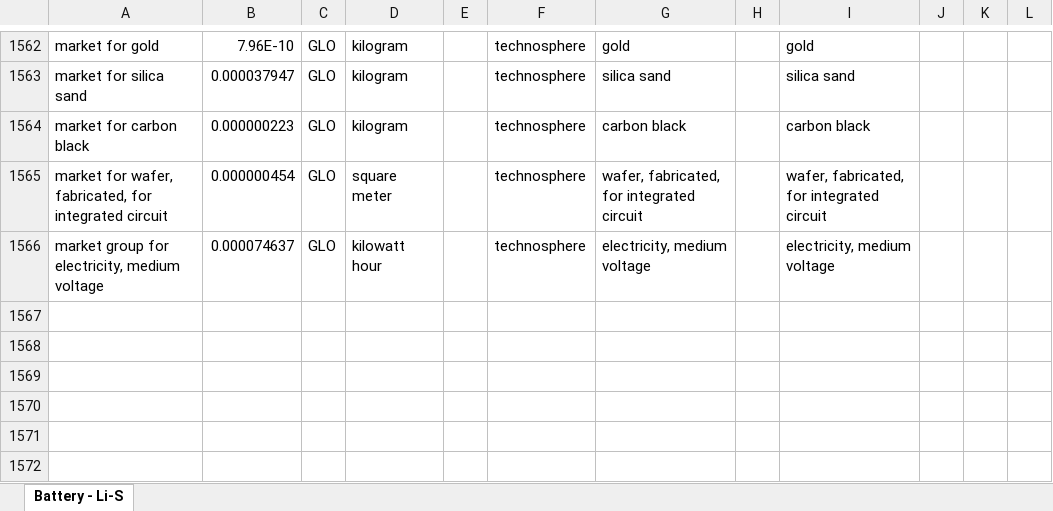
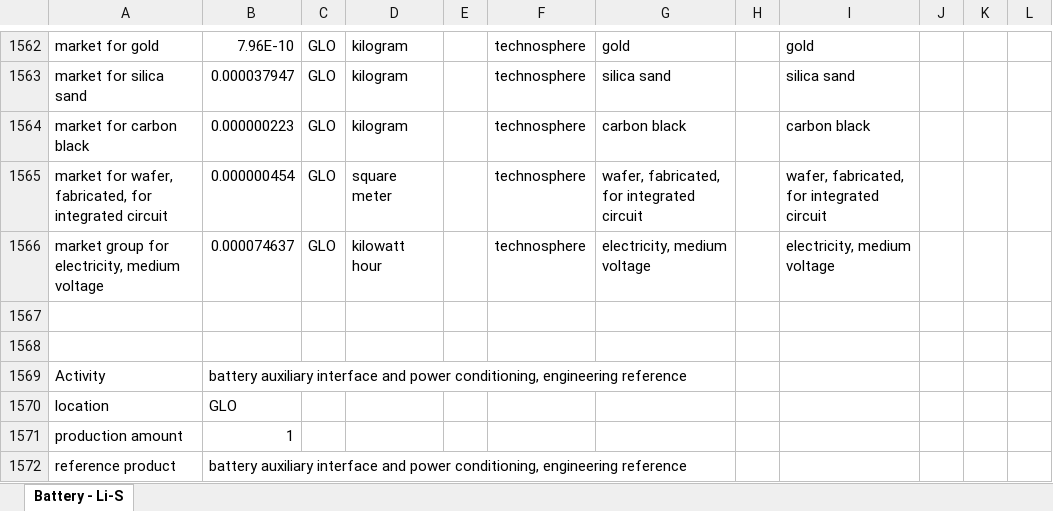
Before and after one commit to polca/premise, an Excel workbook: premise/data/additional_inventories/lci-batteries-LiS.xlsx, sheet Battery - Li-S, drawn as a sheet; only a part is shown, gaps mark what is left out; values as stored, in another font and other column widths than the file's, no borders; the diff covers the shown part only; the diff names each change by its address in the sheet, - before the commit and + after, or states it on an @@ line.

Commit message:
fix(inventory): replace generic battery regulator boards with scoped interfaces
APPROVED AUXILIARY BATTERY BOARD BOUNDARY, issue58, 2026-10-18. TI TIDA020076 SLURB87 component classes; TI package declarations and KEMET/Bourns references documented in issues55-57; Wickerts2024 DOI10.1021/acssuschemeng.4c01782.s001 and Ellingsen2014 DOI10.1111/jiec.12072 regulator/board allowances. Additional interface BOM below is explicitly engineered,not manufacturermeasured. Replace the remaining0.84-1.03kg/reference generic mountedTHT regulator allowance by a scoped auxiliarypower/interface assembly, distinct from16x70g modulemonitorboards and the490g centralboard. No second fullBMS,centralprocessor,monitorASIC,tractionconverter or duplicated board area is added. Onekg finishedreference has glass0.24,epoxy0.16,copper0.18,ferrite0.15,Alheatspreaders0.10,nylonconnectors/insulation0.09,solder0.03,Class2capacitors0.025,nonzeroresistors0.005,logicpackages0.01 and regulatorpackages0.01kg. These are explicit function-level mass allowances with unknown actual counts/ratings; materialcomposition is an engineering sensitivity reference, not measured exact auxiliaryboards. 40%barelaminate and combined18%Cu include boardtracks and inductorwindings, so no additional wholeinductors or mountedboard proxy. Use package unit counts derived from actual selected package masses, and documented ceramic/resistor families; retain real preciousmetals without genericZn-as-Sb. Maintain total original regulator allowance and paired complete-control disposal, not invent a source-measured mass reduction. Replace the small unresolved generic mountedcomponent remainders inside existing central/moduleboards by this explicitly identified auxiliary-component analogue at unchanged residual mass; it includes laminate by engineering transfer, and is not evidence that the residual is an actual second fitted board. Their detailed fittedpart inputs remain, no recount. Retain uncertainty as actual-component coveragegaps: transformer/diode/isolationpart ratings,trace metals,laminate layout,thermaldesign,assemblyyield and exact topology. Test zero-to-double additional interface allowance as an explicit coverage sensitivity. Component supplymanufacture is separate from boardassembly2kWh/kg;100%final assemblyretention assumed. No chassis, native inventory mutation or extra EOL on top of currentcompletecontrol treatment.

```diff
--- a/premise/data/additional_inventories/lci-batteries-LiS.xlsx (sheet Battery - Li-S)
+++ b/premise/data/additional_inventories/lci-batteries-LiS.xlsx (sheet Battery - Li-S)
+row 1567: (empty)
+row 1568: (empty)
+row 1569: Activity | battery auxiliary interface and power conditioning, engineering reference
+row 1570: location | GLO
+row 1571: production amount | 1
+row 1572: reference product | battery auxiliary interface and power conditioning, engineering reference
```
Also changed, not shown: 18 added rows and 6 edited cells elsewhere in this sheet, premise/data/additional_inventories/lci-batteries-NMC955-LTO.xlsx.
